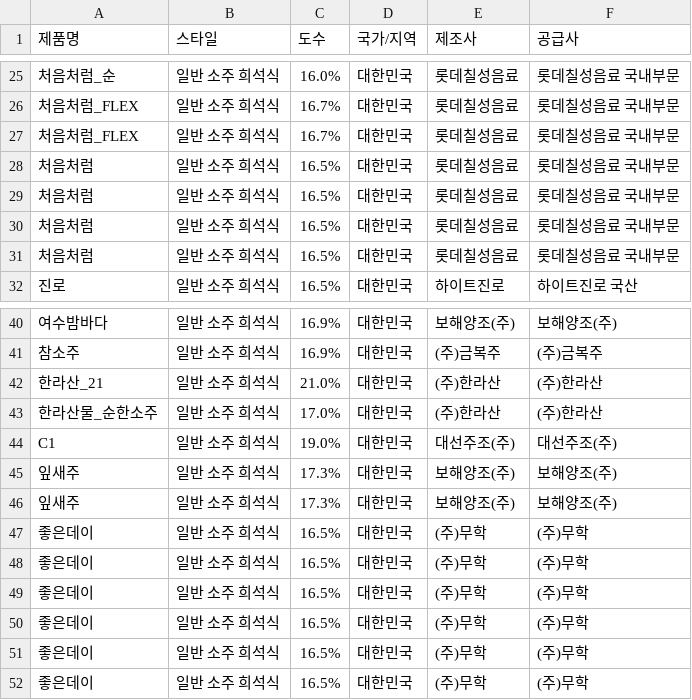
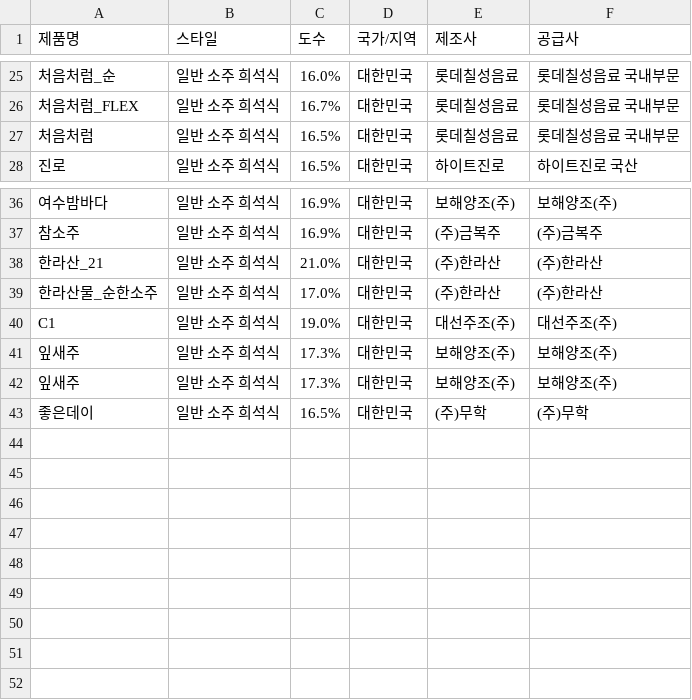
Before and after one commit to vrogwol/KR_Liquor-dataset, a CSV file: Soju/Soju.csv, drawn as a sheet; only a part is shown, gaps mark what is left out.

Commit message:
commit

```diff
--- a/Soju/Soju.csv
+++ b/Soju/Soju.csv
@@ -26,6 +26,2 @@
 처음처럼_FLEX,"일반 소주 희석식",16.7%,대한민국,롯데칠성음료,롯데칠성음료 국내부문
-처음처럼_FLEX,"일반 소주 희석식",16.7%,대한민국,롯데칠성음료,롯데칠성음료 국내부문
-처음처럼,"일반 소주 희석식",16.5%,대한민국,롯데칠성음료,롯데칠성음료 국내부문
-처음처럼,"일반 소주 희석식",16.5%,대한민국,롯데칠성음료,롯데칠성음료 국내부문
-처음처럼,"일반 소주 희석식",16.5%,대한민국,롯데칠성음료,롯데칠성음료 국내부문
 처음처럼,"일반 소주 희석식",16.5%,대한민국,롯데칠성음료,롯데칠성음료 국내부문
@@ -46,7 +42,2 @@ C1,"일반 소주 희석식",19.0%,대한민국,대선주조(주),대선주조(
 잎새주,"일반 소주 희석식",17.3%,대한민국,보해양조(주),보해양조(주)
-좋은데이,"일반 소주 희석식",16.5%,대한민국,(주)무학,(주)무학
-좋은데이,"일반 소주 희석식",16.5%,대한민국,(주)무학,(주)무학
-좋은데이,"일반 소주 희석식",16.5%,대한민국,(주)무학,(주)무학
-좋은데이,"일반 소주 희석식",16.5%,대한민국,(주)무학,(주)무학
-좋은데이,"일반 소주 희석식",16.5%,대한민국,(주)무학,(주)무학
 좋은데이,"일반 소주 희석식",16.5%,대한민국,(주)무학,(주)무학
```
